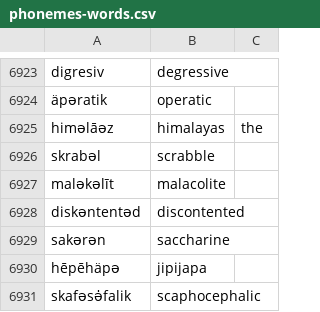
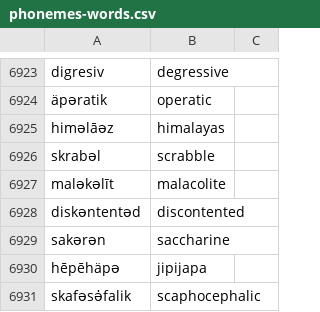
Before and after one commit to trigaten/phoneme-to-grapheme, a CSV file: phonemes-words.csv, drawn as a sheet; only a part is shown, gaps mark what is left out.

Commit message:
better run-time

```diff
--- a/phonemes-words.csv
+++ b/phonemes-words.csv
@@ -6924,3 +6924,3 @@ digresiv,degressive
 äpəratik,operatic
-himəlāəz,himalayas, the
+himəlāəz,himalayas
 skrabəl,scrabble
```
